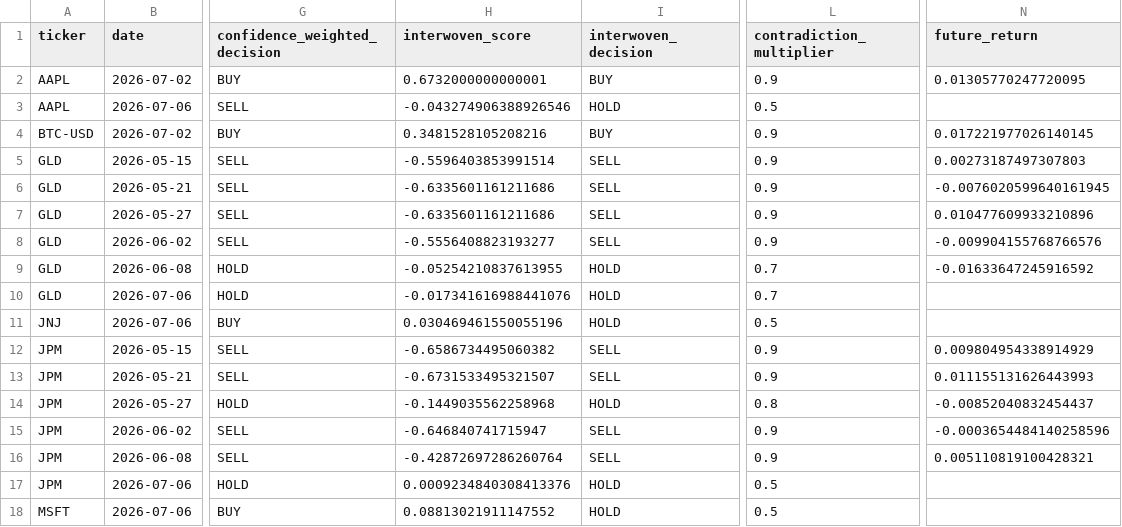
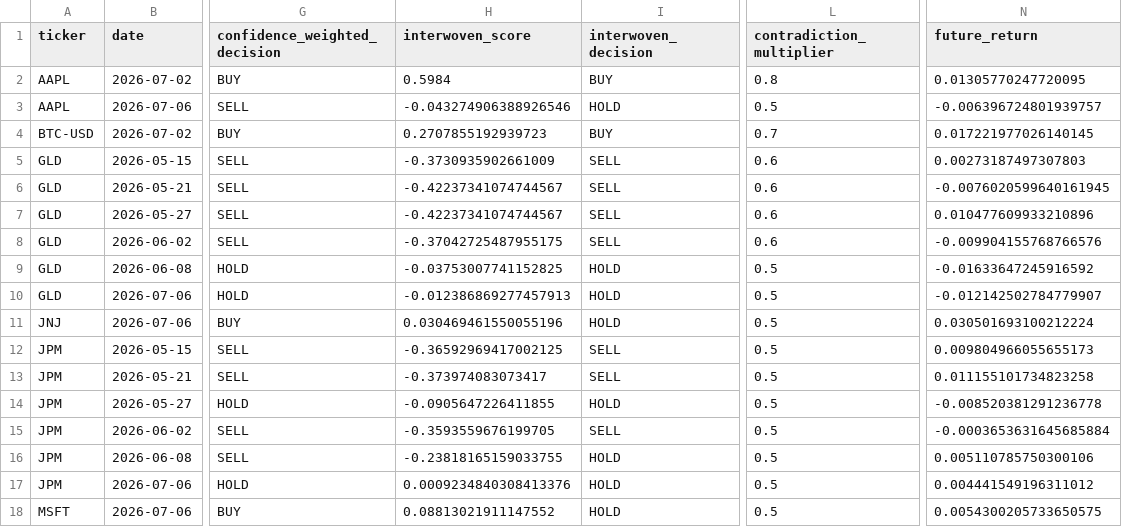
Before and after one commit to zhuncharlie/TradingAIEnsemble-V4, a CSV file: reports/icaif_experiments/fusion_decisions.csv, drawn as a sheet; only a part is shown, gaps mark what is left out; the diff covers the shown part only; the diff names each change by its address in the sheet, - before the commit and + after, or states it on an @@ line.

```diff
--- a/reports/icaif_experiments/fusion_decisions.csv
+++ b/reports/icaif_experiments/fusion_decisions.csv
-H2 (interwoven_score): 0.6732000000000001
+H2 (interwoven_score): 0.5984
-L2 (contradiction_multiplier): 0.9
+L2 (contradiction_multiplier): 0.8
-N3 (future_return): (empty)
+N3 (future_return): -0.006396724801939757
-H4 (interwoven_score): 0.3481528105208216
+H4 (interwoven_score): 0.2707855192939723
-L4 (contradiction_multiplier): 0.9
+L4 (contradiction_multiplier): 0.7
-H5 (interwoven_score): -0.5596403853991514
+H5 (interwoven_score): -0.3730935902661009
-L5:L8 (contradiction_multiplier): 0.9
+L5:L8 (contradiction_multiplier): 0.6
-H6:H7 (interwoven_score): -0.6335601161211686
+H6:H7 (interwoven_score): -0.42237341074744567
-H8 (interwoven_score): -0.5556408823193277
+H8 (interwoven_score): -0.37042725487955175
-H9 (interwoven_score): -0.05254210837613955
+H9 (interwoven_score): -0.03753007741152825
-L9:L10 (contradiction_multiplier): 0.7
+L9:L10 (contradiction_multiplier): 0.5
-H10 (interwoven_score): -0.017341616988441076
+H10 (interwoven_score): -0.012386869277457913
-N10 (future_return): (empty)
+N10 (future_return): -0.012142502784779907
-N11 (future_return): (empty)
+N11 (future_return): 0.030501693100212224
-H12 (interwoven_score): -0.6586734495060382
+H12 (interwoven_score): -0.36592969417002125
-L12:L13 (contradiction_multiplier): 0.9
+L12:L13 (contradiction_multiplier): 0.5
-N12 (future_return): 0.009804954338914929
+N12 (future_return): 0.009804966055655173
-H13 (interwoven_score): -0.6731533495321507
+H13 (interwoven_score): -0.373974083073417
-N13 (future_return): 0.011155131626443993
+N13 (future_return): 0.011155101734823258
-H14 (interwoven_score): -0.1449035562258968
+H14 (interwoven_score): -0.0905647226411855
-L14 (contradiction_multiplier): 0.8
+L14 (contradiction_multiplier): 0.5
-N14 (future_return): -0.00852040832454437
+N14 (future_return): -0.008520381291236778
-H15 (interwoven_score): -0.646840741715947
+H15 (interwoven_score): -0.3593559676199705
-L15:L16 (contradiction_multiplier): 0.9
+L15:L16 (contradiction_multiplier): 0.5
-N15 (future_return): -0.0003654484140258596
+N15 (future_return): -0.0003653631645685884
-H16 (interwoven_score): -0.42872697286260764
+H16 (interwoven_score): -0.23818165159033755
-I16 (interwoven_decision): SELL
+I16 (interwoven_decision): HOLD
-N16 (future_return): 0.005110819100428321
+N16 (future_return): 0.005110785750300106
-N17 (future_return): (empty)
+N17 (future_return): 0.004441549196311012
-N18 (future_return): (empty)
+N18 (future_return): 0.0054300205733650575
```
Also changed, not shown: 47 edited cells elsewhere in this file, reports/icaif_experiments/calibration_table.csv, reports/icaif_experiments/contradiction_summary.csv, 40 other files.
